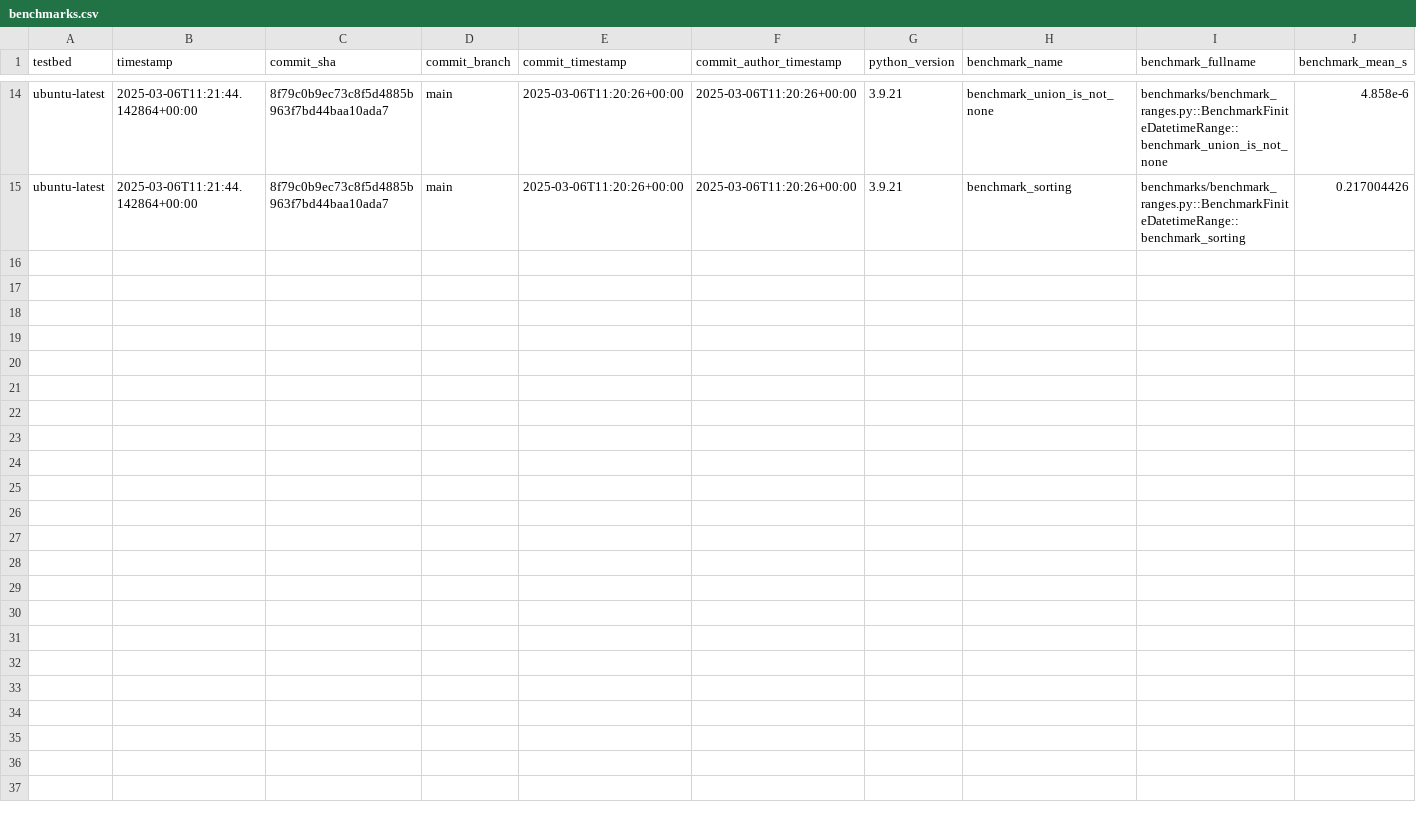
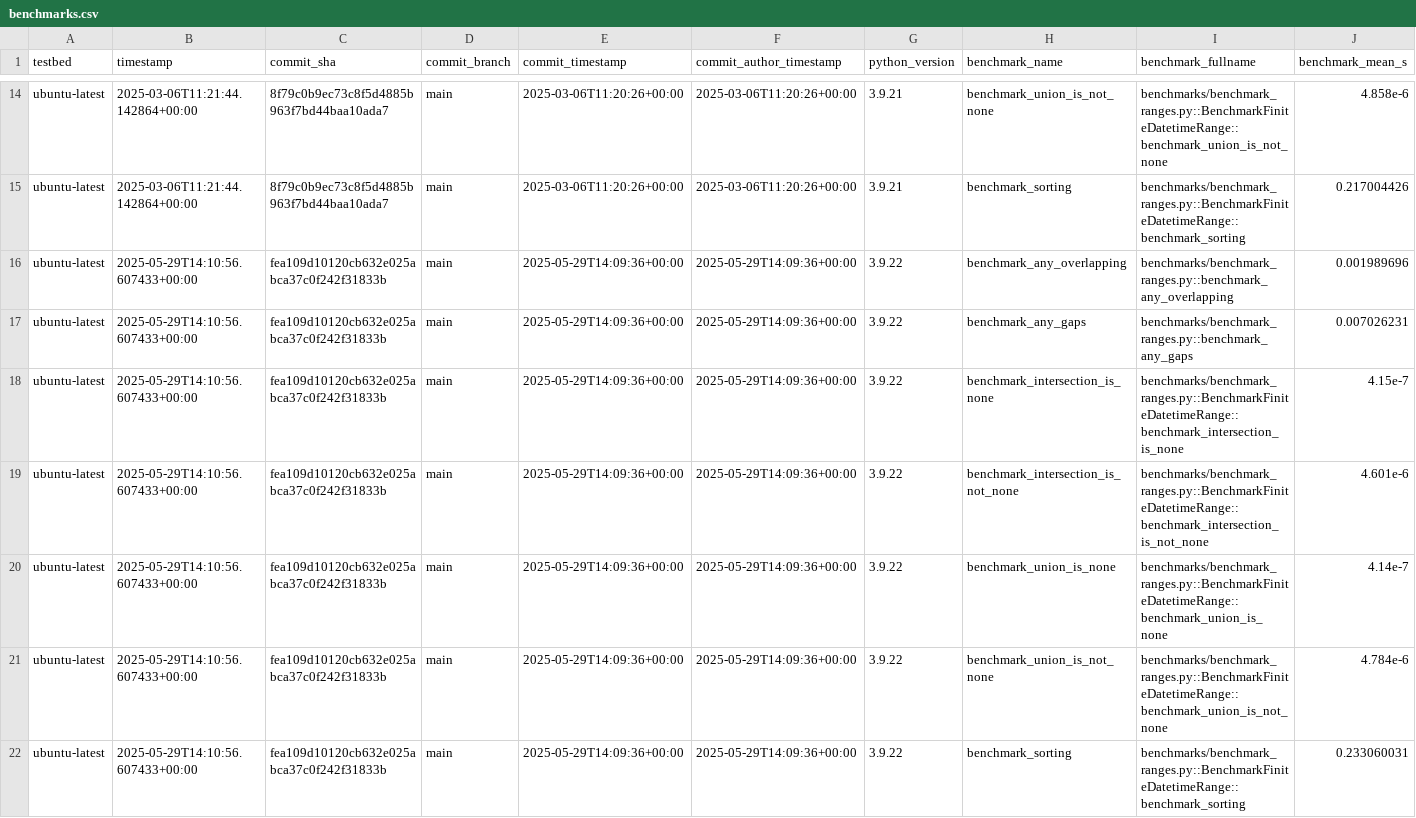
Before and after one commit to octoenergy/xocto, a CSV file: benchmarks.csv, drawn as a sheet; only a part is shown, gaps mark what is left out; rows hold the shown columns only; the diff names each change by its address in the sheet, - before the commit and + after, or states it on an @@ line.

```diff
--- a/benchmarks.csv
+++ b/benchmarks.csv
+row 16: ubuntu-latest | 2025-05-29T14:10:56.607433+00:00 | fea109d10120cb632e025abca37c0f242f31833b | main | 2025-05-29T14:09:36+00:00 | 2025-05-29T14:09:36+00:00 | 3.9.22 | benchmark_any_overlapping | benchmarks/benchmark_ranges.py::benchmark_any_overlapping | 0.001989696
+row 17: ubuntu-latest | 2025-05-29T14:10:56.607433+00:00 | fea109d10120cb632e025abca37c0f242f31833b | main | 2025-05-29T14:09:36+00:00 | 2025-05-29T14:09:36+00:00 | 3.9.22 | benchmark_any_gaps | benchmarks/benchmark_ranges.py::benchmark_any_gaps | 0.007026231
+row 18: ubuntu-latest | 2025-05-29T14:10:56.607433+00:00 | fea109d10120cb632e025abca37c0f242f31833b | main | 2025-05-29T14:09:36+00:00 | 2025-05-29T14:09:36+00:00 | 3.9.22 | benchmark_intersection_is_none | benchmarks/benchmark_ranges.py::BenchmarkFiniteDatetimeRange::benchmark_intersection_is_none | 4.15e-7
+row 19: ubuntu-latest | 2025-05-29T14:10:56.607433+00:00 | fea109d10120cb632e025abca37c0f242f31833b | main | 2025-05-29T14:09:36+00:00 | 2025-05-29T14:09:36+00:00 | 3.9.22 | benchmark_intersection_is_not_none | benchmarks/benchmark_ranges.py::BenchmarkFiniteDatetimeRange::benchmark_intersection_is_not_none | 4.601e-6
+row 20: ubuntu-latest | 2025-05-29T14:10:56.607433+00:00 | fea109d10120cb632e025abca37c0f242f31833b | main | 2025-05-29T14:09:36+00:00 | 2025-05-29T14:09:36+00:00 | 3.9.22 | benchmark_union_is_none | benchmarks/benchmark_ranges.py::BenchmarkFiniteDatetimeRange::benchmark_union_is_none | 4.14e-7
+row 21: ubuntu-latest | 2025-05-29T14:10:56.607433+00:00 | fea109d10120cb632e025abca37c0f242f31833b | main | 2025-05-29T14:09:36+00:00 | 2025-05-29T14:09:36+00:00 | 3.9.22 | benchmark_union_is_not_none | benchmarks/benchmark_ranges.py::BenchmarkFiniteDatetimeRange::benchmark_union_is_not_none | 4.784e-6
+row 22: ubuntu-latest | 2025-05-29T14:10:56.607433+00:00 | fea109d10120cb632e025abca37c0f242f31833b | main | 2025-05-29T14:09:36+00:00 | 2025-05-29T14:09:36+00:00 | 3.9.22 | benchmark_sorting | benchmarks/benchmark_ranges.py::BenchmarkFiniteDatetimeRange::benchmark_sorting | 0.233060031
```
Also changed, not shown: 1 other file.
